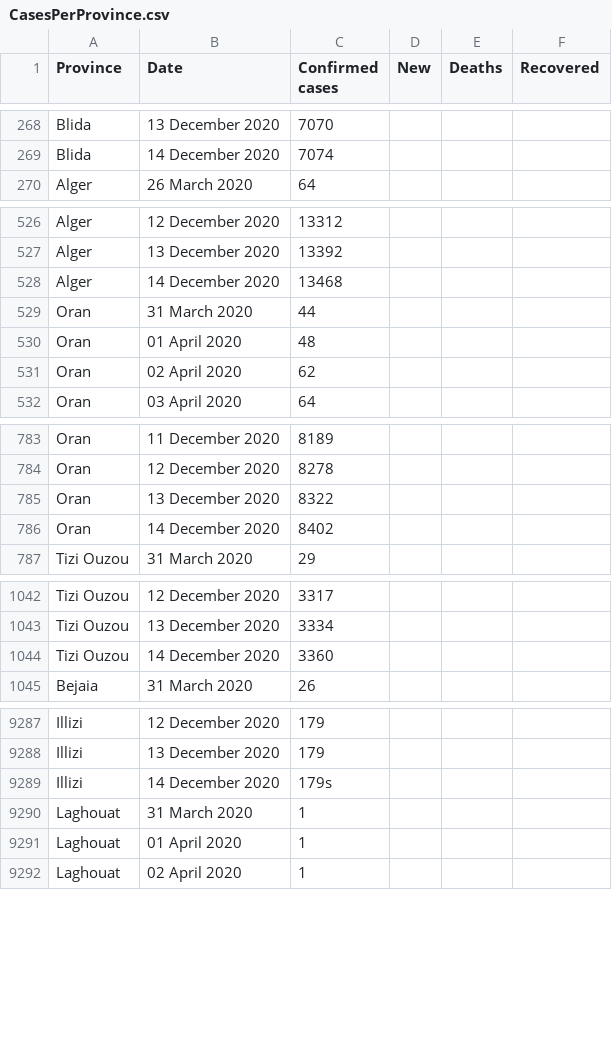
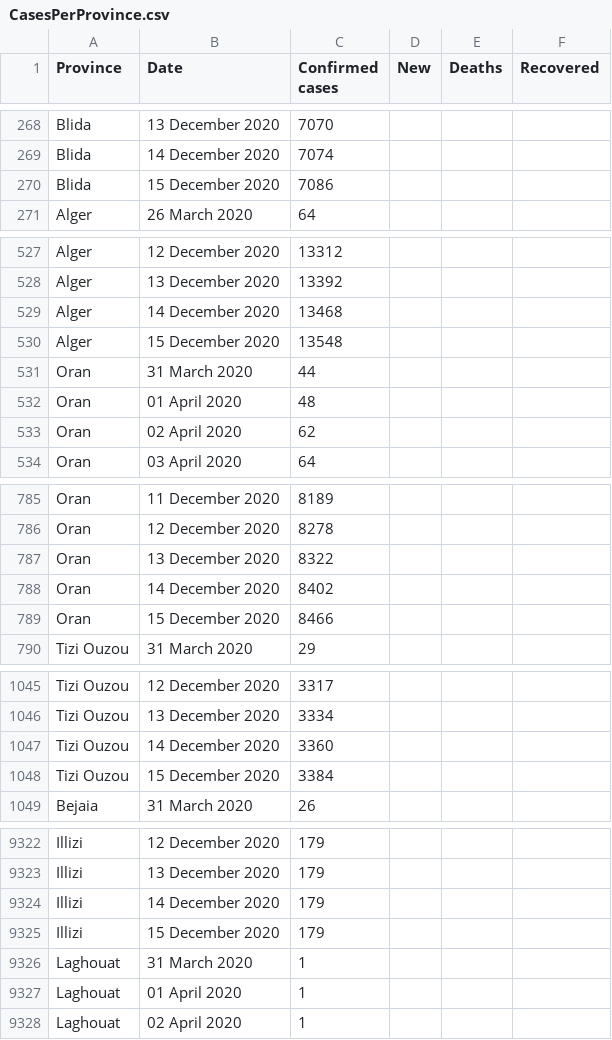
Before and after one commit to imadedd/COVID19Algeria, a CSV file: data/CasesPerProvince.csv, drawn as a sheet; only a part is shown, gaps mark what is left out; the diff covers the shown part only.

Commit message:
"CasesDailyUpdates" CSV file update until 15 December 2020 at 20.43 pm "CasesPerProvince" CSV file update until 15 December 2020 at 20.43 pm

```diff
--- a/data/CasesPerProvince.csv
+++ b/data/CasesPerProvince.csv
@@ -269,2 +269,3 @@ Blida,13 December 2020,7070,,,
 Blida,14 December 2020,7074,,,
+Blida,15 December 2020,7086,,,
 Alger,26 March 2020,64,,,
@@ -528,2 +529,3 @@ Alger,13 December 2020,13392,,,
 Alger,14 December 2020,13468,,,
+Alger,15 December 2020,13548,,,
 Oran,31 March 2020,44,,,
@@ -786,2 +788,3 @@ Oran,13 December 2020,8322,,,
 Oran,14 December 2020,8402,,,
+Oran,15 December 2020,8466,,,
 Tizi Ouzou,31 March 2020,29,,,
@@ -1044,2 +1047,3 @@ Tizi Ouzou,13 December 2020,3334,,,
 Tizi Ouzou,14 December 2020,3360,,,
+Tizi Ouzou,15 December 2020,3384,,,
 Bejaia,31 March 2020,26,,,
@@ -9288,3 +9323,4 @@ Illizi,12 December 2020,179,,,
 Illizi,13 December 2020,179,,,
-Illizi,14 December 2020,179s,,,
+Illizi,14 December 2020,179,,,
+Illizi,15 December 2020,179,,,
 Laghouat,31 March 2020,1,,,
```
Also changed, not shown: 43 added rows elsewhere in this file.
